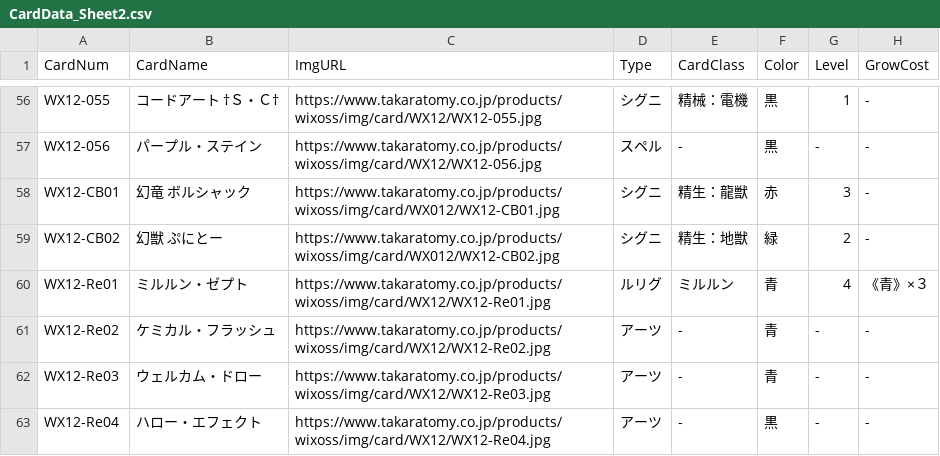
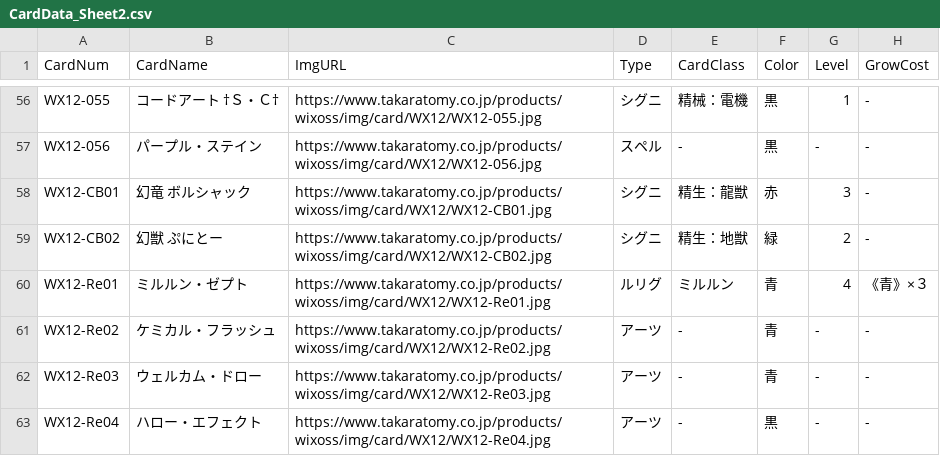
Before and after one commit to zeromainiaia-maker/WixossReact, a CSV file: public/data/CardData_Sheet2.csv, drawn as a sheet; only a part is shown, gaps mark what is left out; the diff names each change by its address in the sheet, - before the commit and + after, or states it on an @@ line.

Commit message:
auto: Claude による変更

```diff
--- a/public/data/CardData_Sheet2.csv
+++ b/public/data/CardData_Sheet2.csv
-C58 (ImgURL): https://www.takaratomy.co.jp/products/wixoss/img/card/WX012/WX12-CB01.jpg
+C58 (ImgURL): https://www.takaratomy.co.jp/products/wixoss/img/card/WX12/WX12-CB01.jpg
-C59 (ImgURL): https://www.takaratomy.co.jp/products/wixoss/img/card/WX012/WX12-CB02.jpg
+C59 (ImgURL): https://www.takaratomy.co.jp/products/wixoss/img/card/WX12/WX12-CB02.jpg
```
